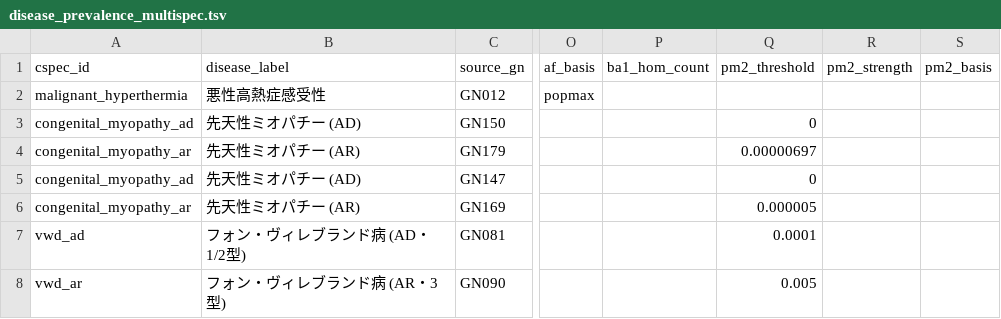
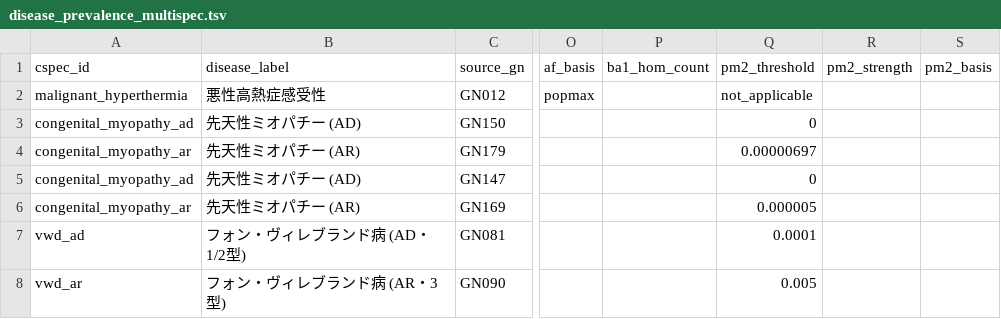
Before and after one commit to hnakahara/HUVar, a TSV file: resources/shared/disease_prevalence_multispec.tsv, drawn as a sheet; only a part is shown, gaps mark what is left out; the diff names each change by its address in the sheet, - before the commit and + after, or states it on an @@ line.

Commit message:
PM2: not applicable under the MHS specification (RYR1 GN012); support pm2_threshold=not_applicable

```diff
--- a/resources/shared/disease_prevalence_multispec.tsv
+++ b/resources/shared/disease_prevalence_multispec.tsv
-Q2 (pm2_threshold): (empty)
+Q2 (pm2_threshold): not_applicable
```
Also changed, not shown: 5 other files.
